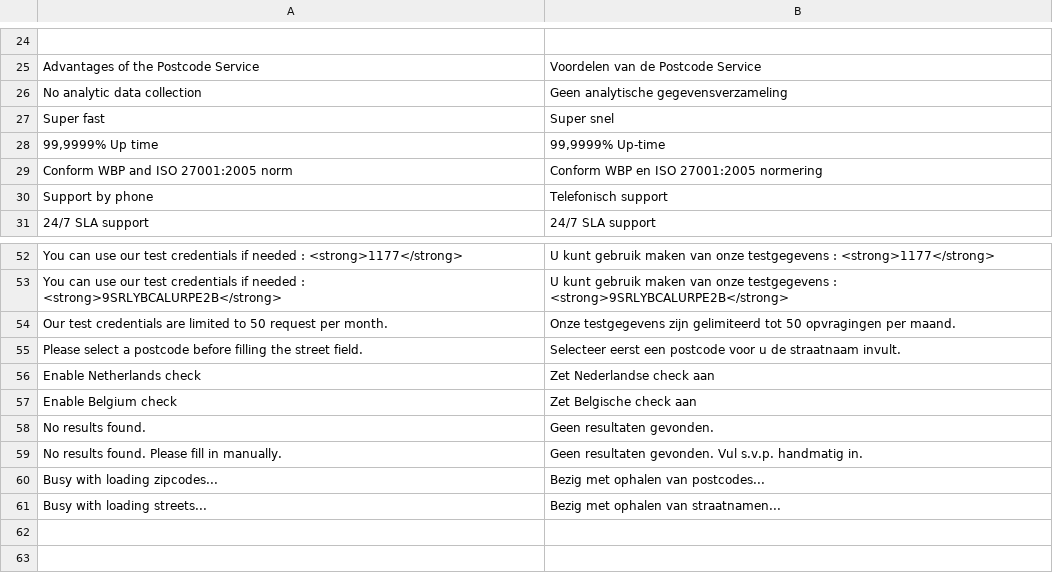
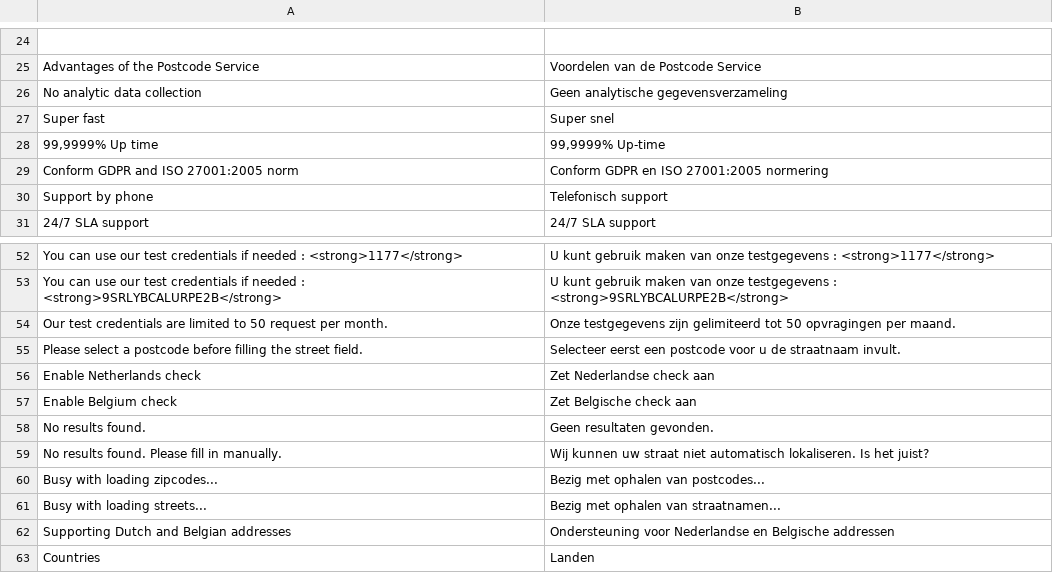
Before and after one commit to postcodeservice/postcode-magento2, a CSV file: i18n/nl_BE.csv, drawn as a sheet; only a part is shown, gaps mark what is left out; the diff names each change by its address in the sheet, - before the commit and + after, or states it on an @@ line.

Commit message:
Upped version to 1.2.0, added translations, added Joost UX feedback and updated support tab

```diff
--- a/i18n/nl_BE.csv
+++ b/i18n/nl_BE.csv
-A29: Conform WBP and ISO 27001:2005 norm
+A29: Conform GDPR and ISO 27001:2005 norm
-B29: Conform WBP en ISO 27001:2005 normering
+B29: Conform GDPR en ISO 27001:2005 normering
-B59: Geen resultaten gevonden. Vul s.v.p. handmatig in.
+B59: Wij kunnen uw straat niet automatisch lokaliseren. Is het juist?
+row 62: Supporting Dutch and Belgian addresses | Ondersteuning voor Nederlandse en Belgische addressen
+row 63: Countries | Landen
```
Also changed, not shown: i18n/en_US.csv, i18n/nl_NL.csv, 9 other files.
